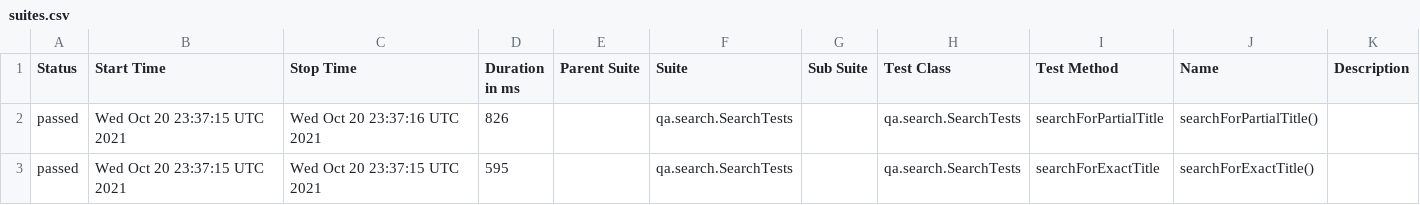
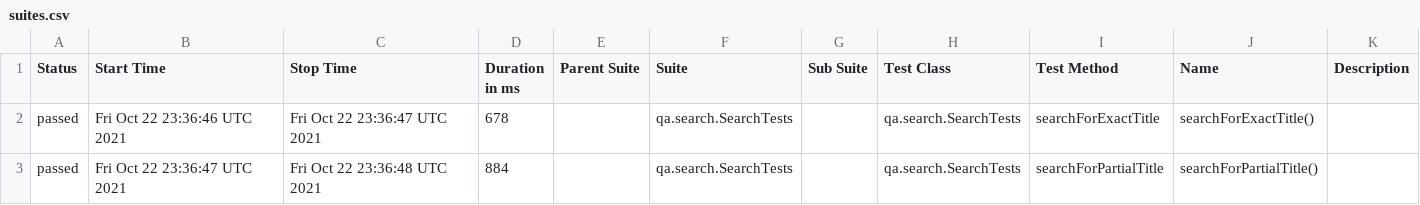
Before and after one commit to reinaldorossetti/playwright-kotlin-junit5, a CSV file: chrome/data/suites.csv, drawn as a sheet.

```diff
--- a/chrome/data/suites.csv
+++ b/chrome/data/suites.csv
@@ -1,3 +1,3 @@
 "Status","Start Time","Stop Time","Duration in ms","Parent Suite","Suite","Sub Suite","Test Class","Test Method","Name","Description"
-"passed","Wed Oct 20 23:37:15 UTC 2021","Wed Oct 20 23:37:16 UTC 2021","826","","qa.search.SearchTests","","qa.search.SearchTests","searchForPartialTitle","searchForPartialTitle()",""
-"passed","Wed Oct 20 23:37:15 UTC 2021","Wed Oct 20 23:37:15 UTC 2021","595","","qa.search.SearchTests","","qa.search.SearchTests","searchForExactTitle","searchForExactTitle()",""
+"passed","Fri Oct 22 23:36:46 UTC 2021","Fri Oct 22 23:36:47 UTC 2021","678","","qa.search.SearchTests","","qa.search.SearchTests","searchForExactTitle","searchForExactTitle()",""
+"passed","Fri Oct 22 23:36:47 UTC 2021","Fri Oct 22 23:36:48 UTC 2021","884","","qa.search.SearchTests","","qa.search.SearchTests","searchForPartialTitle","searchForPartialTitle()",""
```
Also changed, not shown: 17 other files.
